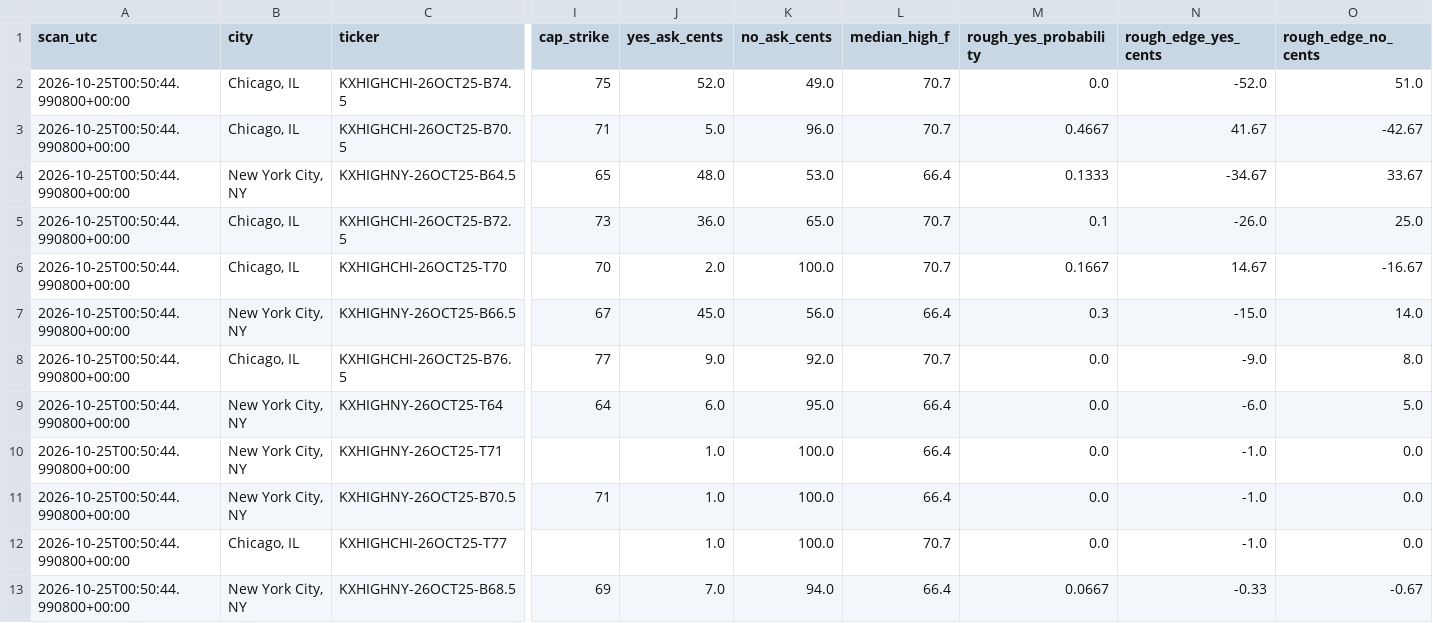
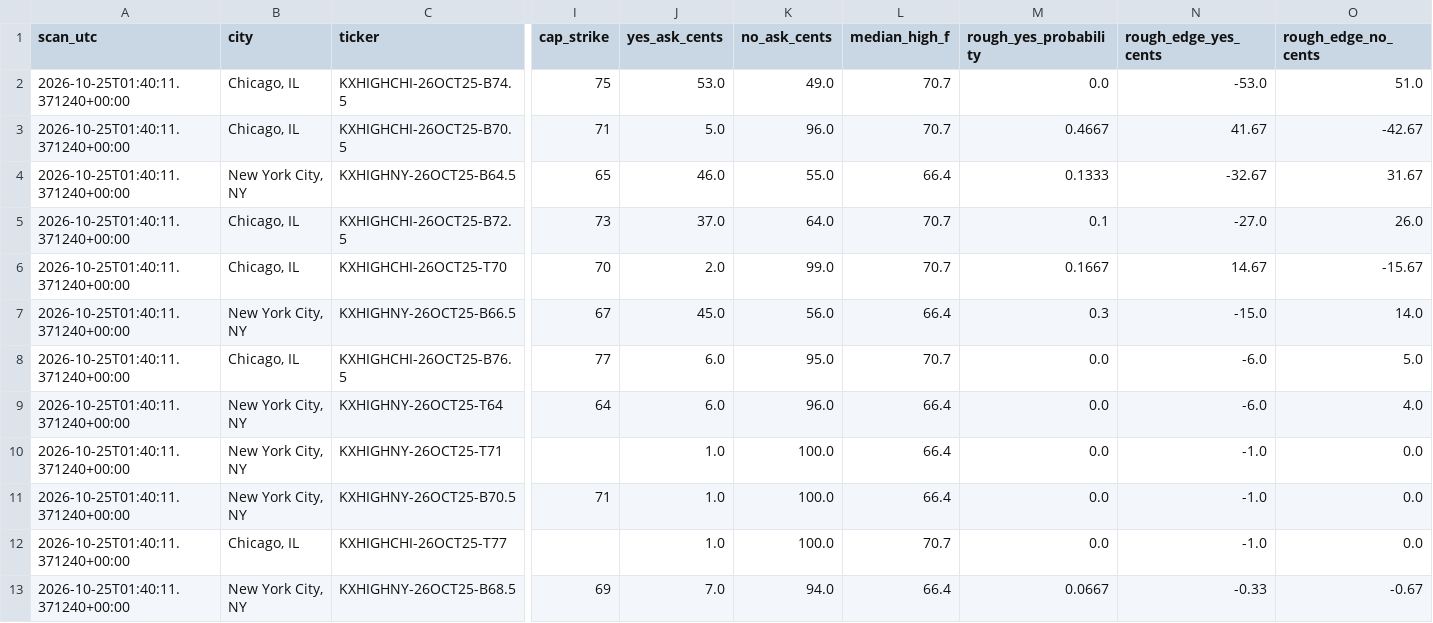
Before and after one commit to hpsyntheticoilsusa-gif/kalshi-ai-paper-trader, a CSV file: data/weather_candidates.csv, drawn as a sheet; only a part is shown, gaps mark what is left out; the diff names each change by its address in the sheet, - before the commit and + after, or states it on an @@ line.

```diff
--- a/data/weather_candidates.csv
+++ b/data/weather_candidates.csv
-A2:A13 (scan_utc): 2026-10-25T00:50:44.990800+00:00
+A2:A13 (scan_utc): 2026-10-25T01:40:11.371240+00:00
-J2 (yes_ask_cents): 52.0
+J2 (yes_ask_cents): 53.0
-N2 (rough_edge_yes_cents): -52.0
+N2 (rough_edge_yes_cents): -53.0
-J4 (yes_ask_cents): 48.0
+J4 (yes_ask_cents): 46.0
-K4 (no_ask_cents): 53.0
+K4 (no_ask_cents): 55.0
-N4 (rough_edge_yes_cents): -34.67
+N4 (rough_edge_yes_cents): -32.67
-O4 (rough_edge_no_cents): 33.67
+O4 (rough_edge_no_cents): 31.67
-J5 (yes_ask_cents): 36.0
+J5 (yes_ask_cents): 37.0
-K5 (no_ask_cents): 65.0
+K5 (no_ask_cents): 64.0
-N5 (rough_edge_yes_cents): -26.0
+N5 (rough_edge_yes_cents): -27.0
-O5 (rough_edge_no_cents): 25.0
+O5 (rough_edge_no_cents): 26.0
-K6 (no_ask_cents): 100.0
+K6 (no_ask_cents): 99.0
-O6 (rough_edge_no_cents): -16.67
+O6 (rough_edge_no_cents): -15.67
-J8 (yes_ask_cents): 9.0
+J8 (yes_ask_cents): 6.0
-K8 (no_ask_cents): 92.0
+K8 (no_ask_cents): 95.0
-N8 (rough_edge_yes_cents): -9.0
+N8 (rough_edge_yes_cents): -6.0
-O8 (rough_edge_no_cents): 8.0
+O8 (rough_edge_no_cents): 5.0
-K9 (no_ask_cents): 95.0
+K9 (no_ask_cents): 96.0
-O9 (rough_edge_no_cents): 5.0
+O9 (rough_edge_no_cents): 4.0
```
Also changed, not shown: data/weather_history.csv, data/weather_outcomes.csv, 16 other files.
